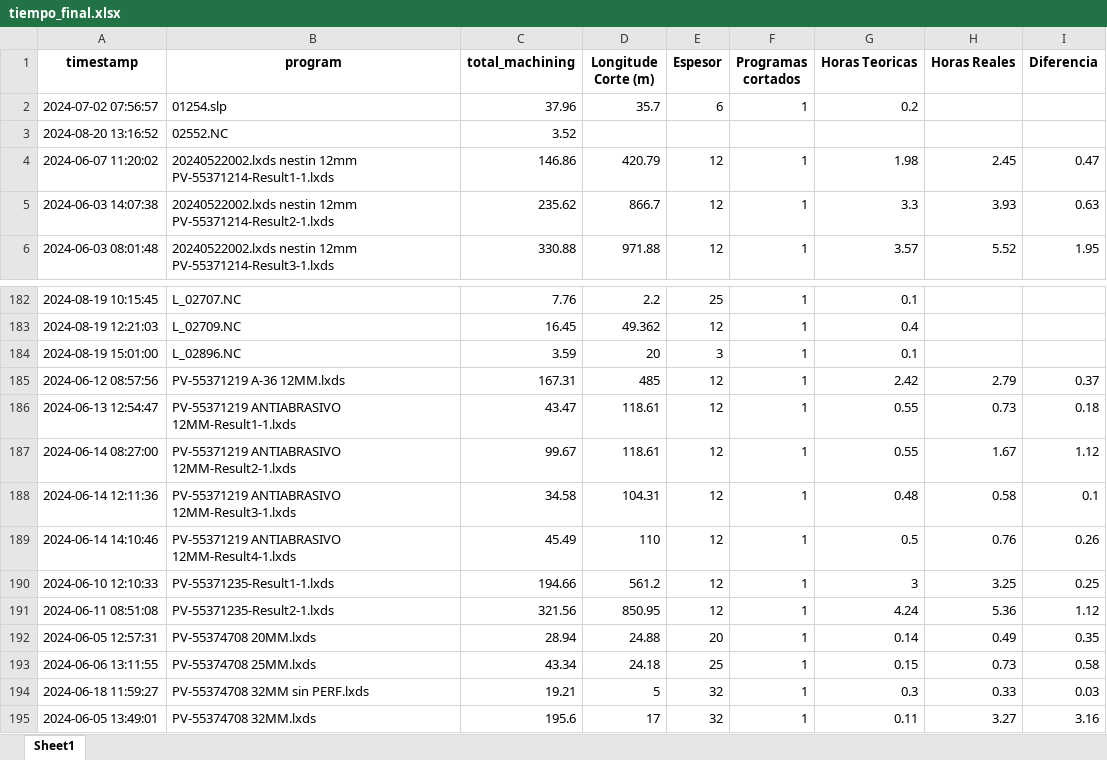
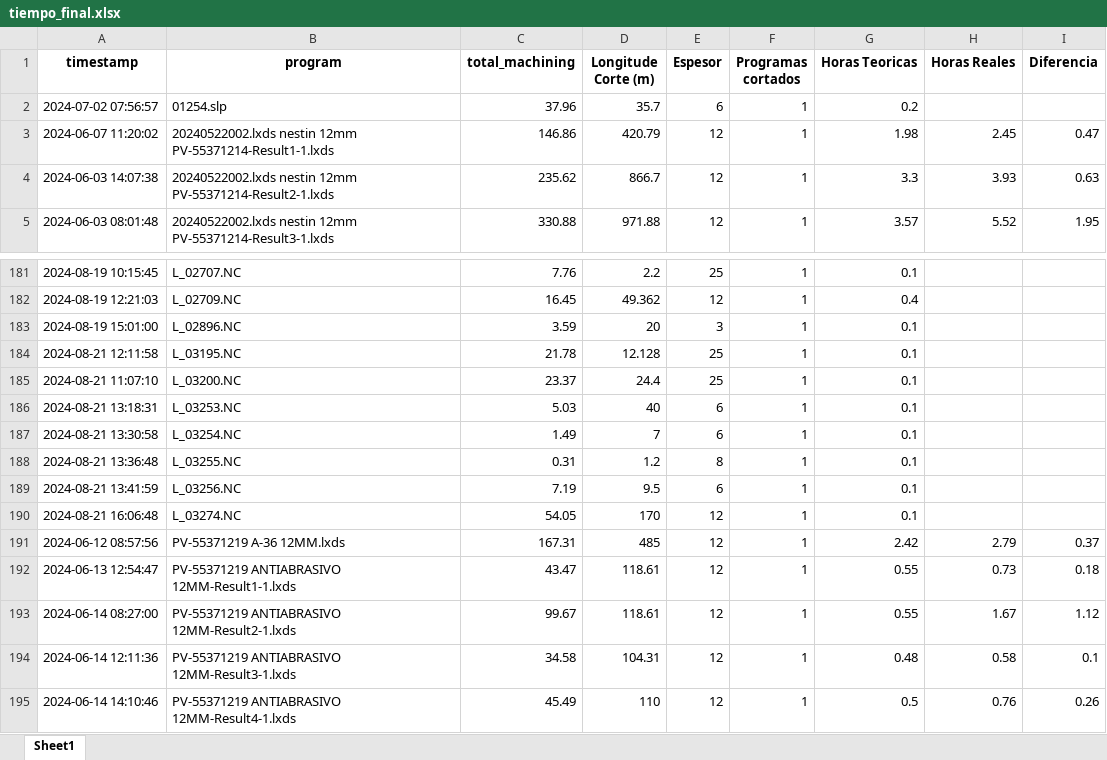
Before and after one commit to jarb29/jamesStreamlit, an Excel workbook: data/tiempo_final.xlsx, sheet Sheet1, drawn as a sheet; only a part is shown, gaps mark what is left out; the shorter side is filled out with more unchanged rows; values as stored, in another font and other column widths than the file's, no borders; removed rows and columns are numbered as before the commit, all else as after; the diff names each change by its address in the sheet, - before the commit and + after, or states it on an @@ line.

```diff
--- a/data/tiempo_final.xlsx (sheet Sheet1)
+++ b/data/tiempo_final.xlsx (sheet Sheet1)
-row 3: 2024-08-20 13:16:52 | 02552.NC | 3.52
+row 184: 2024-08-21 12:11:58 | L_03195.NC | 21.78 | 12.128 | 25 | 1 | 0.1
+row 185: 2024-08-21 11:07:10 | L_03200.NC | 23.37 | 24.4 | 25 | 1 | 0.1
+row 186: 2024-08-21 13:18:31 | L_03253.NC | 5.03 | 40 | 6 | 1 | 0.1
+row 187: 2024-08-21 13:30:58 | L_03254.NC | 1.49 | 7 | 6 | 1 | 0.1
+row 188: 2024-08-21 13:36:48 | L_03255.NC | 0.31 | 1.2 | 8 | 1 | 0.1
+row 189: 2024-08-21 13:41:59 | L_03256.NC | 7.19 | 9.5 | 6 | 1 | 0.1
+row 190: 2024-08-21 16:06:48 | L_03274.NC | 54.05 | 170 | 12 | 1 | 0.1
```
Also changed, not shown: data/CORTE_SAP.xlsx, 2 other files.
